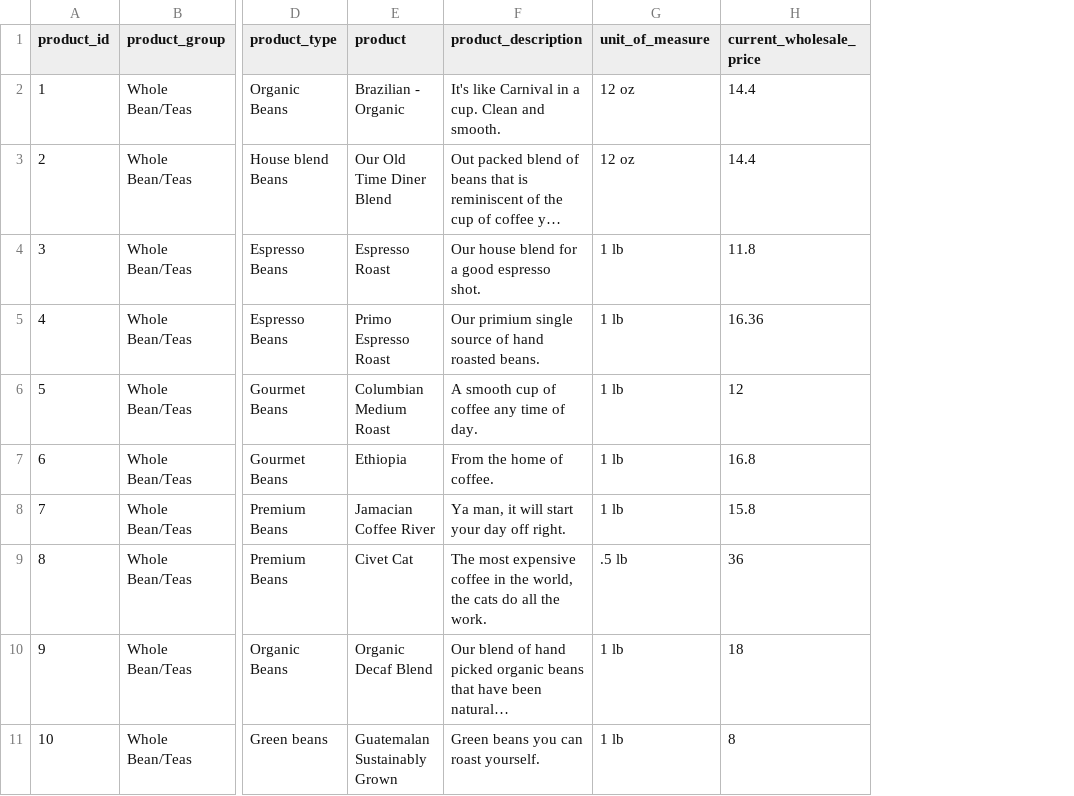
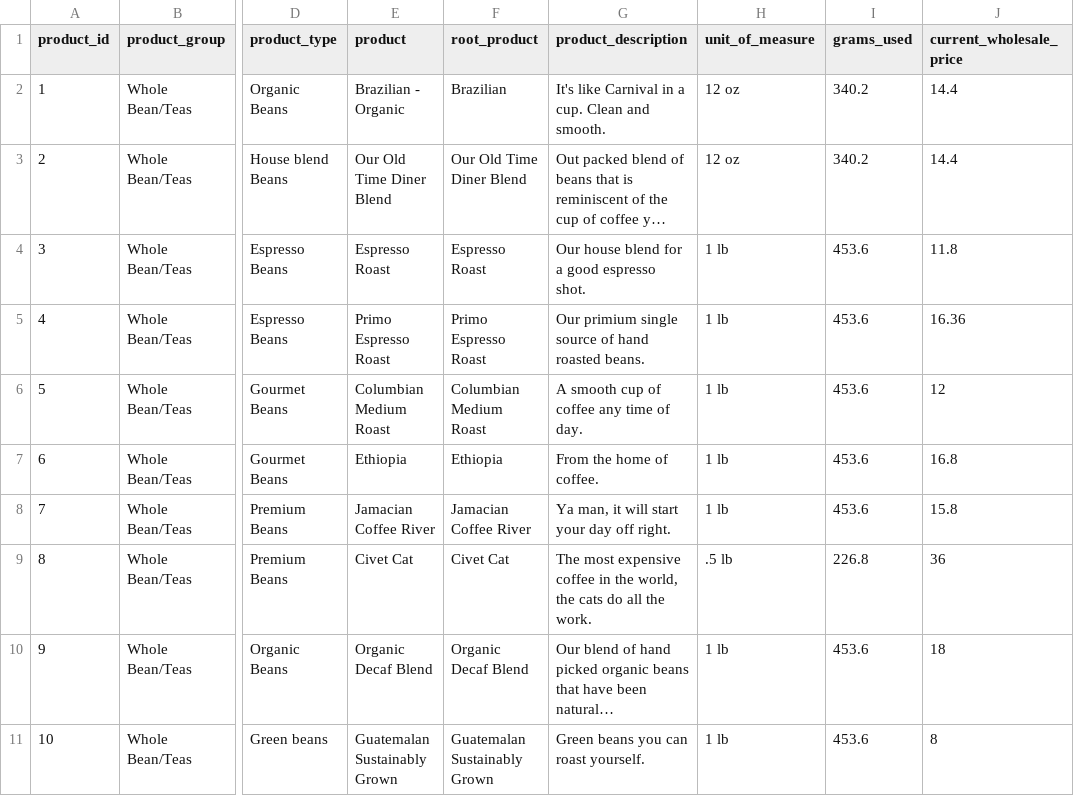
Before and after one commit to mhertel278/coffee_shop, a CSV file: Coffee Sales/data_files - Copy/product.csv, drawn as a sheet; only a part is shown, gaps mark what is left out; long unchanged cells end in …; the diff names each change by its address in the sheet, - before the commit and + after, or states it on an @@ line.

```diff
--- a/Coffee Sales/data_files - Copy/product.csv
+++ b/Coffee Sales/data_files - Copy/product.csv
+column F (root_product), rows 2-11: Brazilian | Our Old Time Diner Blend | Espresso Roast | Primo Espresso Roast | Columbian Medium Roast | Ethiopia | Jamacian Coffee River | Civet Cat | Organic Decaf Blend | Guatemalan Sustainably Grown
+column I (grams_used), rows 2-11: 340.2 | 340.2 | 453.6 | 453.6 | 453.6 | 453.6 | 453.6 | 226.8 | 453.6 | 453.6
```
Also changed, not shown: 17 other files.
